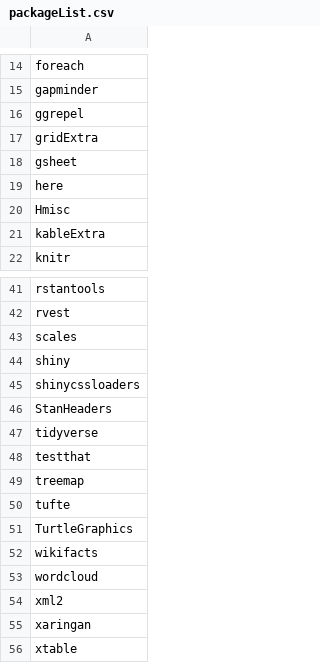
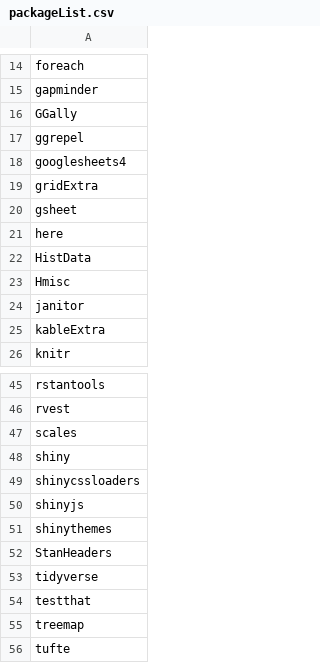
Before and after one commit to jhelvy/restoreR, a CSV file: packageList.csv, drawn as a sheet; only a part is shown, gaps mark what is left out; the shorter side is filled out with more unchanged rows; the diff names each change by its address in the sheet, - before the commit and + after, or states it on an @@ line.

Commit message:
Update packageList.csv

```diff
--- a/packageList.csv
+++ b/packageList.csv
+row 16: GGally
+row 18: googlesheets4
+row 22: HistData
+row 24: janitor
+row 50: shinyjs
+row 51: shinythemes
```
